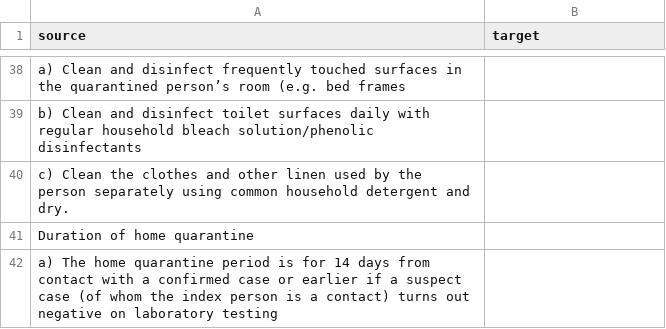
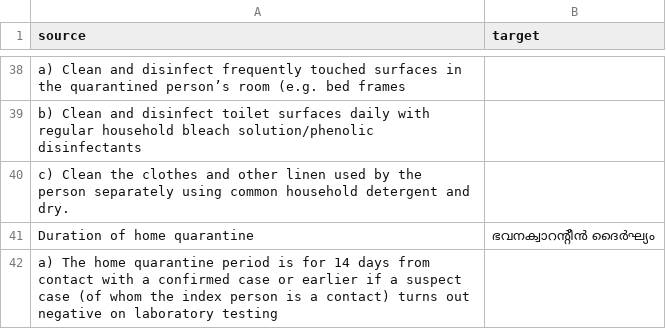
Before and after one commit to CivicDataLab/covid19-resources, a CSV file: WHO/home_quarantine_guidelines/translations/ml.csv, drawn as a sheet; only a part is shown, gaps mark what is left out.

Commit message:
Translated using Weblate (Malayalam)
Currently translated at 43.9% (18 of 41 strings)

Translation: WHO/home quarantine guidelines
Translate-URL: http://127.0.0.1:8010/projects/who/home-quarantine-guidelines/ml/

```diff
--- a/WHO/home_quarantine_guidelines/translations/ml.csv
+++ b/WHO/home_quarantine_guidelines/translations/ml.csv
@@ -40,3 +40,3 @@
 "c) Clean the clothes and other linen used by the person separately using common household detergent and dry.",""
-"Duration of home quarantine",""
+"Duration of home quarantine","ഭവനക്വാറന്റീൻ ദൈർഘ്യം"
 "a) The home quarantine period is for 14 days from contact with a confirmed case or earlier if a suspect case (of whom the index person is a contact) turns out negative on laboratory testing",""
```
